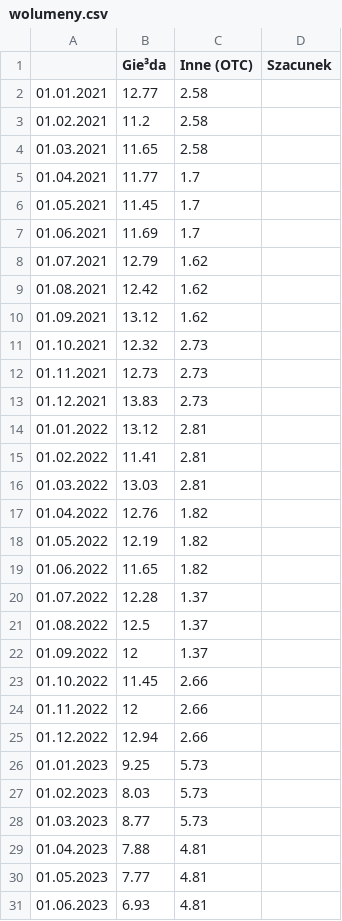
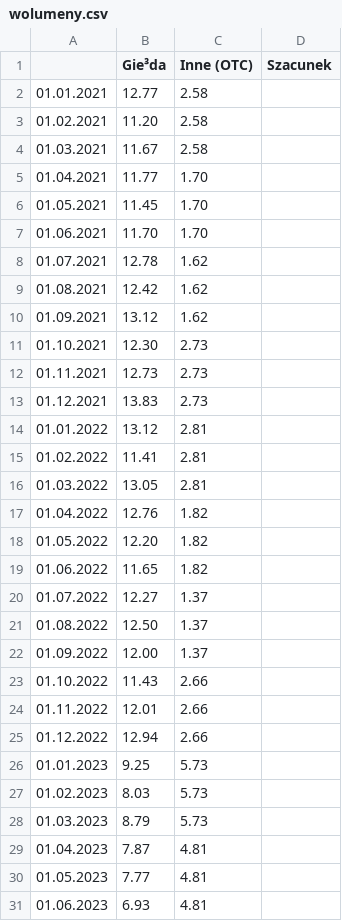
Before and after one commit to ForumEnergiiPL/miesiecznik, a CSV file: wolumeny.csv, drawn as a sheet; only a part is shown; the diff covers the shown part only.

```diff
--- a/wolumeny.csv
+++ b/wolumeny.csv
@@ -2,11 +2,11 @@
 01.01.2021,12.77,2.58,
-01.02.2021,11.2,2.58,
-01.03.2021,11.65,2.58,
-01.04.2021,11.77,1.7,
-01.05.2021,11.45,1.7,
-01.06.2021,11.69,1.7,
-01.07.2021,12.79,1.62,
+01.02.2021,11.20,2.58,
+01.03.2021,11.67,2.58,
+01.04.2021,11.77,1.70,
+01.05.2021,11.45,1.70,
+01.06.2021,11.70,1.70,
+01.07.2021,12.78,1.62,
 01.08.2021,12.42,1.62,
 01.09.2021,13.12,1.62,
-01.10.2021,12.32,2.73,
+01.10.2021,12.30,2.73,
 01.11.2021,12.73,2.73,
@@ -15,11 +15,11 @@
 01.02.2022,11.41,2.81,
-01.03.2022,13.03,2.81,
+01.03.2022,13.05,2.81,
 01.04.2022,12.76,1.82,
-01.05.2022,12.19,1.82,
+01.05.2022,12.20,1.82,
 01.06.2022,11.65,1.82,
-01.07.2022,12.28,1.37,
-01.08.2022,12.5,1.37,
-01.09.2022,12,1.37,
-01.10.2022,11.45,2.66,
-01.11.2022,12,2.66,
+01.07.2022,12.27,1.37,
+01.08.2022,12.50,1.37,
+01.09.2022,12.00,1.37,
+01.10.2022,11.43,2.66,
+01.11.2022,12.01,2.66,
 01.12.2022,12.94,2.66,
@@ -27,4 +27,4 @@
 01.02.2023,8.03,5.73,
-01.03.2023,8.77,5.73,
-01.04.2023,7.88,4.81,
+01.03.2023,8.79,5.73,
+01.04.2023,7.87,4.81,
 01.05.2023,7.77,4.81,
```
Also changed, not shown: 13 edited cells elsewhere in this file, ceny_ee.csv.
